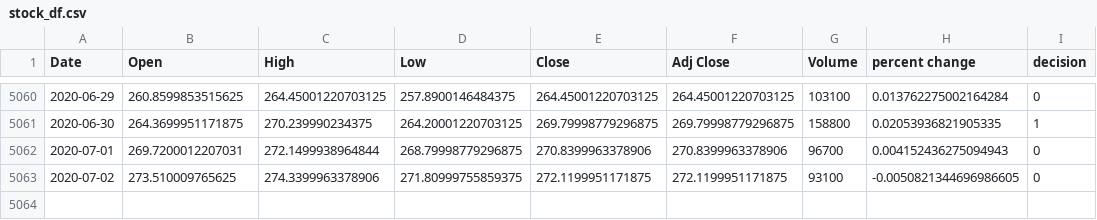
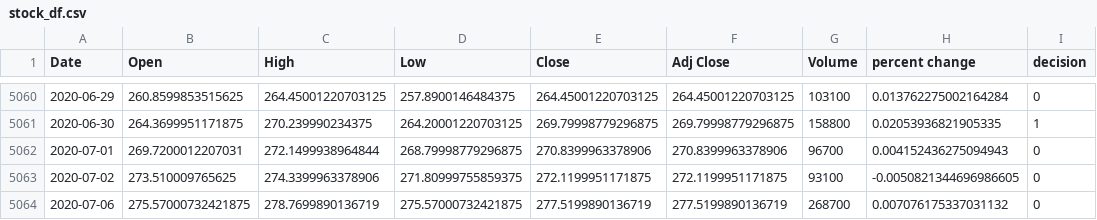
Before and after one commit to yuchild/yfinance_demo, a CSV file: stock_df.csv, drawn as a sheet; only a part is shown, gaps mark what is left out.

```diff
--- a/stock_df.csv
+++ b/stock_df.csv
@@ -5063 +5063,2 @@ Date,Open,High,Low,Close,Adj Close,Volume,percent change,decision
 2020-07-02,273.510009765625,274.3399963378906,271.80999755859375,272.1199951171875,272.1199951171875,93100,-0.0050821344696986605,0
+2020-07-06,275.57000732421875,278.7699890136719,275.57000732421875,277.5199890136719,277.5199890136719,268700,0.007076175337031132,0
```
Also changed, not shown: 1 other file.
